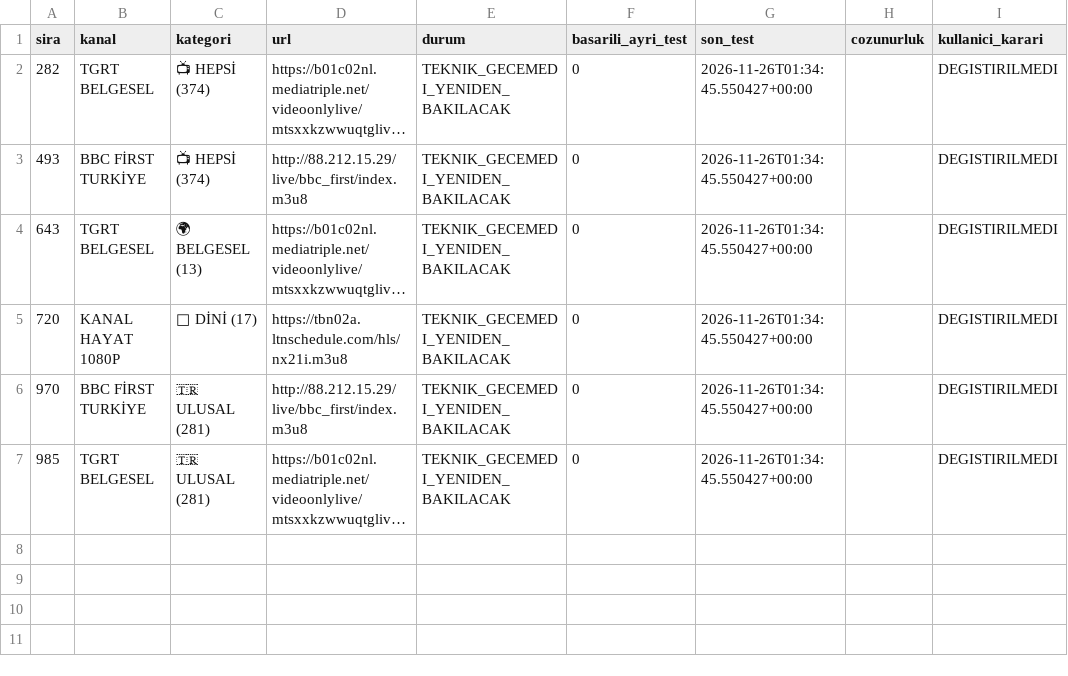
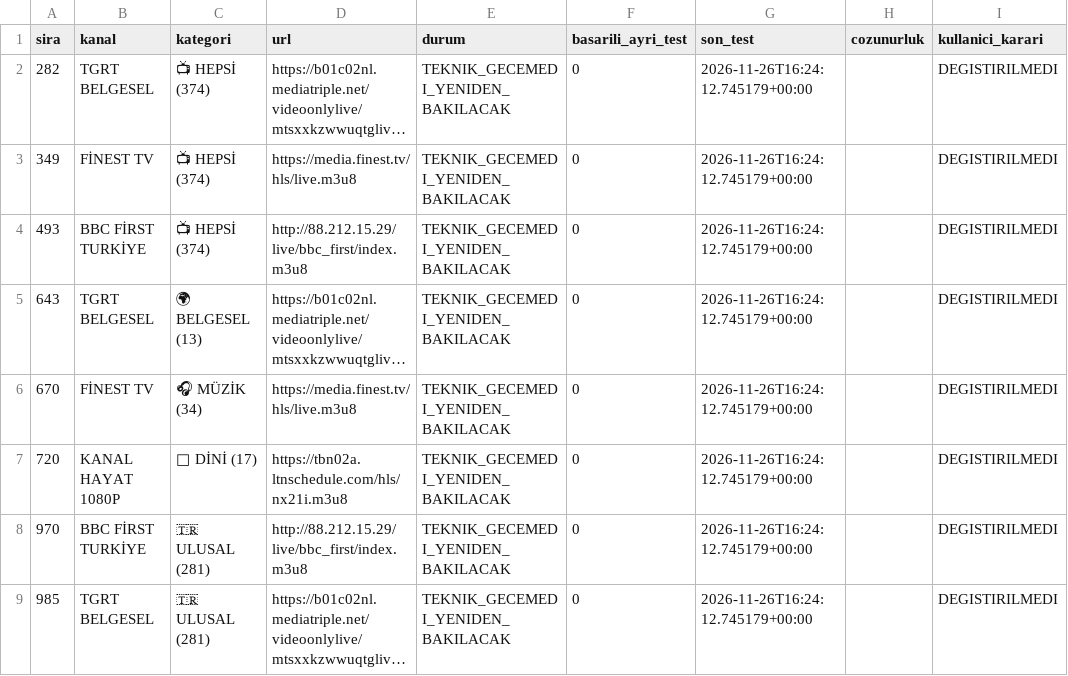
Before and after one commit to Madsc55/madsc-tv, a CSV file: madsc_kesif/ana_liste_calismayanlar.csv, drawn as a sheet; long unchanged cells end in …; addresses are those after the commit; the diff names each change by its address in the sheet, - before the commit and + after, or states it on an @@ line.

```diff
--- a/madsc_kesif/ana_liste_calismayanlar.csv
+++ b/madsc_kesif/ana_liste_calismayanlar.csv
-G2 (son_test): 2026-11-26T01:34:45.550427+00:00
+G2 (son_test): 2026-11-26T16:24:12.745179+00:00
+row 3: 349 | FİNEST TV | 📺 HEPSİ (374) | https://media.finest.tv/hls/live.m3u8 | TEKNIK_GECEMEDI_YENIDEN_BAKILACAK | 0 | 2026-11-26T16:24:12.745179+00:00 |  | DEGISTIRILMEDI
-G4:G5 (son_test): 2026-11-26T01:34:45.550427+00:00
+G4:G5 (son_test): 2026-11-26T16:24:12.745179+00:00
+row 6: 670 | FİNEST TV | 🎧 MÜZİK (34) | https://media.finest.tv/hls/live.m3u8 | TEKNIK_GECEMEDI_YENIDEN_BAKILACAK | 0 | 2026-11-26T16:24:12.745179+00:00 |  | DEGISTIRILMEDI
-G7:G9 (son_test): 2026-11-26T01:34:45.550427+00:00
+G7:G9 (son_test): 2026-11-26T16:24:12.745179+00:00
```
Also changed, not shown: madsc_kesif/ana_liste_saglik_raporu.csv, madsc_kesif/filtre_reddedilenler.csv, 8 other files.
